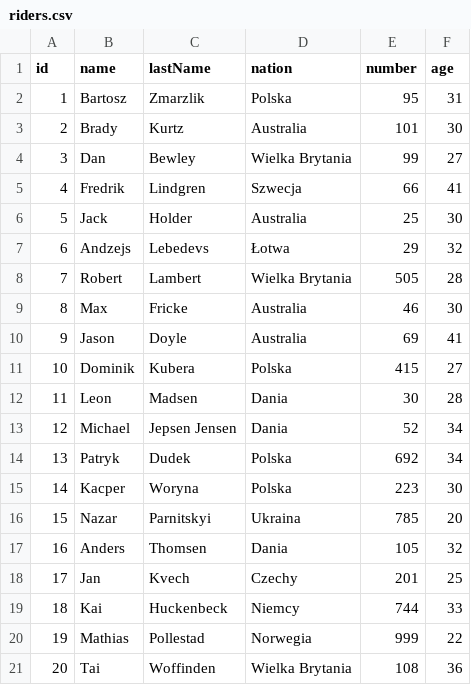
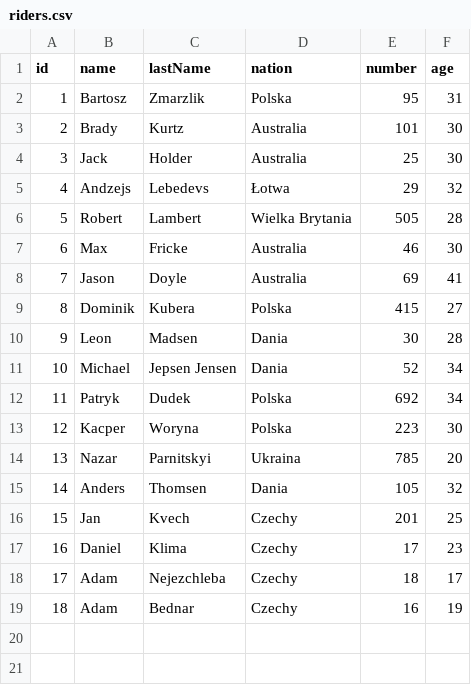
Before and after one commit to mmichal-hub/sgp-data, a CSV file: riders.csv, drawn as a sheet; removed rows and columns are numbered as before the commit, all else as after; the diff names each change by its address in the sheet, - before the commit and + after, or states it on an @@ line.

Commit message:
Update riders.csv

```diff
--- a/riders.csv
+++ b/riders.csv
-row 4: 3 | Dan | Bewley | Wielka Brytania | 99 | 27
-row 5: 4 | Fredrik | Lindgren | Szwecja | 66 | 41
@@ column A (id) renumbered between rows 4 and 16 @@
-row 19: 18 | Kai | Huckenbeck | Niemcy | 744 | 33
-row 20: 19 | Mathias | Pollestad | Norwegia | 999 | 22
-row 21: 20 | Tai | Woffinden | Wielka Brytania | 108 | 36
+row 17: 16 | Daniel | Klima | Czechy | 17 | 23
+row 18: 17 | Adam | Nejezchleba | Czechy | 18 | 17
+row 19: 18 | Adam | Bednar | Czechy | 16 | 19
```
